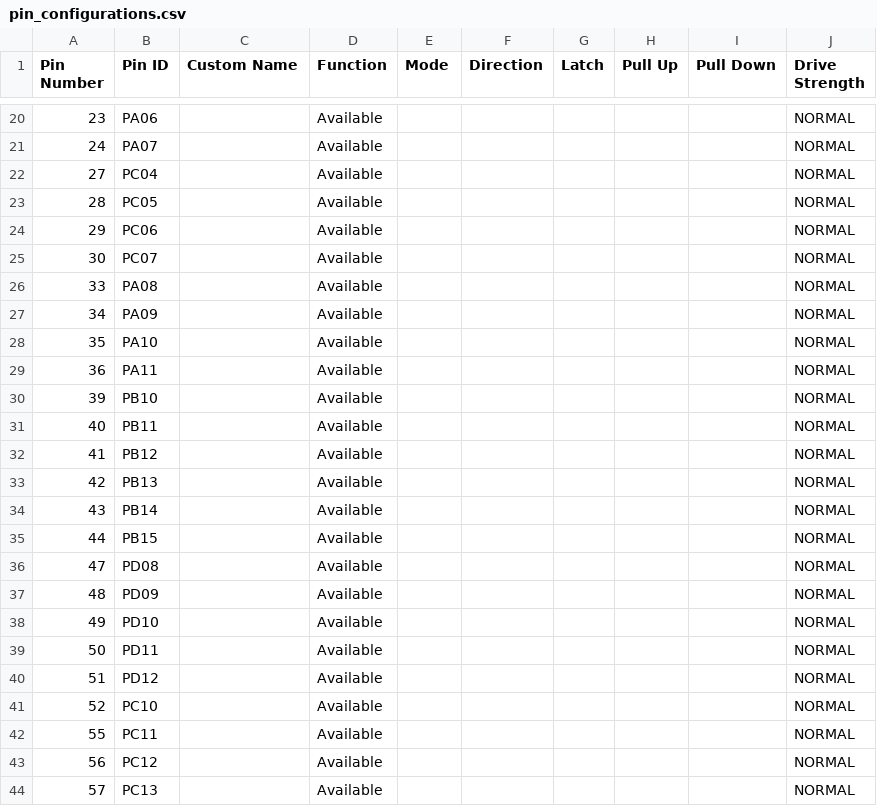
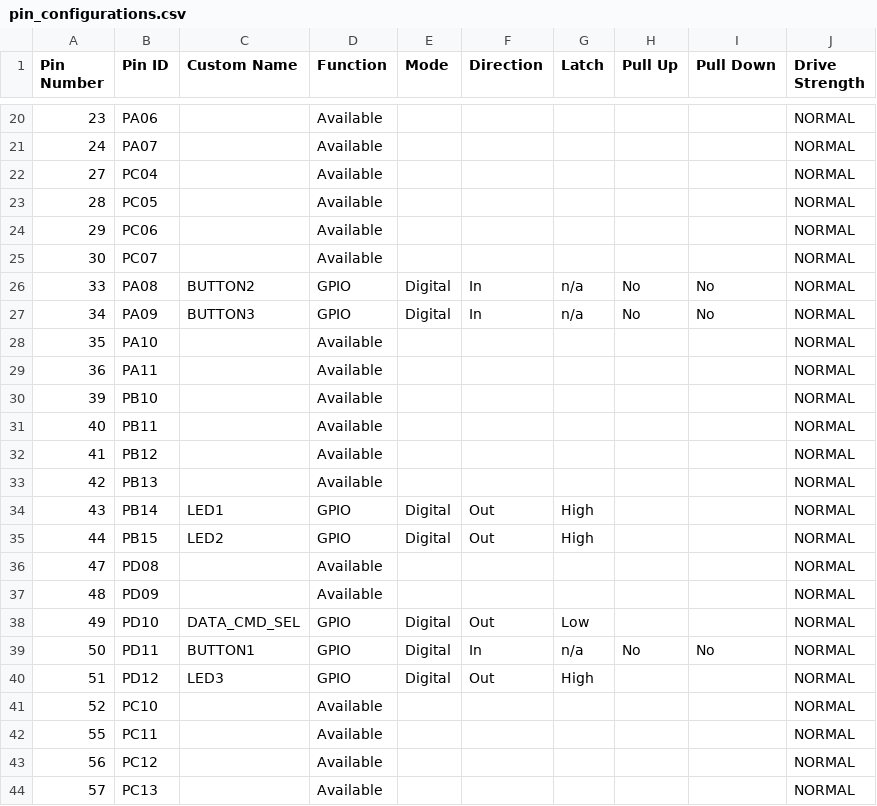
Before and after one commit to zabooh/T1S_Autoconf, a CSV file: apps/tcpip_iperf_lan867x/firmware/src/config/FreeRTOS/pin_configurations.csv, drawn as a sheet; only a part is shown, gaps mark what is left out; the diff covers the shown part only.

Commit message:
OLED1 Display added. With SERCOM0 Master in Polling Mode

```diff
--- a/apps/tcpip_iperf_lan867x/firmware/src/config/FreeRTOS/pin_configurations.csv
+++ b/apps/tcpip_iperf_lan867x/firmware/src/config/FreeRTOS/pin_configurations.csv
@@ -25,4 +25,4 @@ Pin Number,Pin ID,Custom Name,Function,Mode, Direction,Latch,Pull Up,Pull Down,D
 30,PC07,,Available,,,,,,NORMAL
-33,PA08,,Available,,,,,,NORMAL
-34,PA09,,Available,,,,,,NORMAL
+33,PA08,BUTTON2,GPIO,Digital,In,n/a,No,No,NORMAL
+34,PA09,BUTTON3,GPIO,Digital,In,n/a,No,No,NORMAL
 35,PA10,,Available,,,,,,NORMAL
@@ -33,9 +33,9 @@ Pin Number,Pin ID,Custom Name,Function,Mode, Direction,Latch,Pull Up,Pull Down,D
 42,PB13,,Available,,,,,,NORMAL
-43,PB14,,Available,,,,,,NORMAL
-44,PB15,,Available,,,,,,NORMAL
+43,PB14,LED1,GPIO,Digital,Out,High,,,NORMAL
+44,PB15,LED2,GPIO,Digital,Out,High,,,NORMAL
 47,PD08,,Available,,,,,,NORMAL
 48,PD09,,Available,,,,,,NORMAL
-49,PD10,,Available,,,,,,NORMAL
-50,PD11,,Available,,,,,,NORMAL
-51,PD12,,Available,,,,,,NORMAL
+49,PD10,DATA_CMD_SEL,GPIO,Digital,Out,Low,,,NORMAL
+50,PD11,BUTTON1,GPIO,Digital,In,n/a,No,No,NORMAL
+51,PD12,LED3,GPIO,Digital,Out,High,,,NORMAL
 52,PC10,,Available,,,,,,NORMAL
```
Also changed, not shown: 22 edited cells elsewhere in this file, 33 other files.
